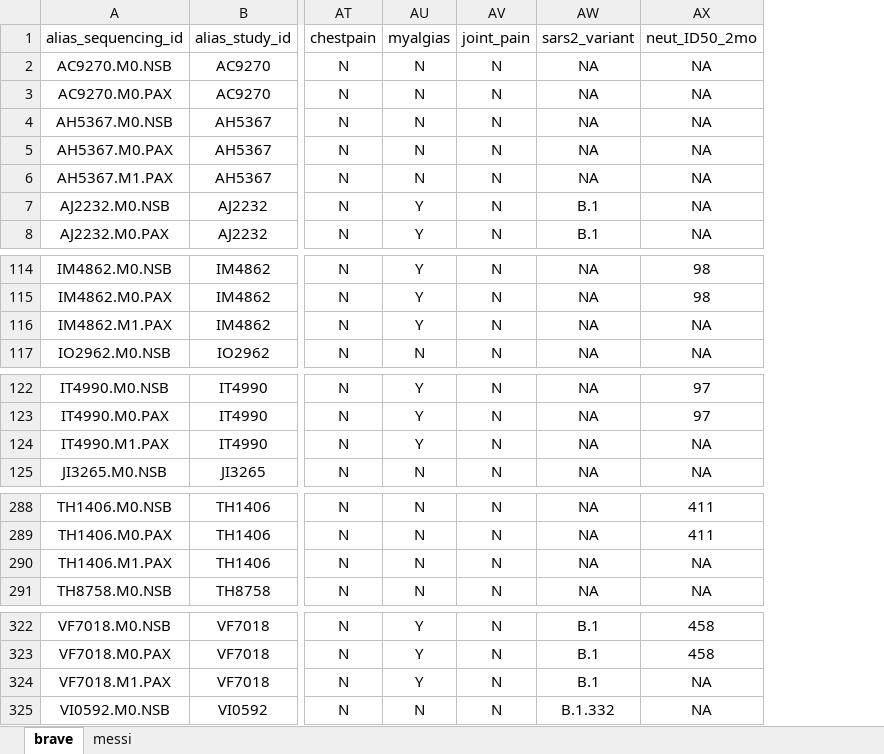
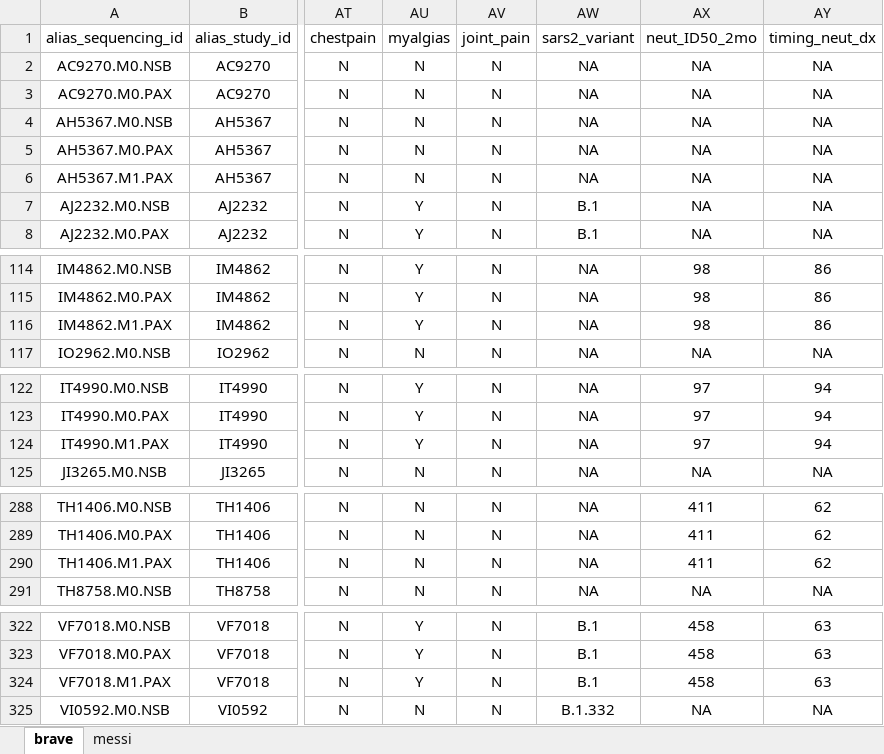
Before and after one commit to mskelly7/COVID_RNASeq_Age, an Excel workbook: Data_Files/BRAVE_RNASeq_metadata.xlsx, sheet brave, drawn as a sheet; only a part is shown, gaps mark what is left out; values as stored, in another font and other column widths than the file's, no borders; the diff names each change by its address in the sheet, - before the commit and + after, or states it on an @@ line.

```diff
--- a/Data_Files/BRAVE_RNASeq_metadata.xlsx (sheet brave)
+++ b/Data_Files/BRAVE_RNASeq_metadata.xlsx (sheet brave)
+column AY (timing_neut_dx), rows 2-8: all NA; rows 114-117: 86 | 86 | 86 | NA; rows 122-125: 94 | 94 | 94 | NA; rows 288-291: 62 | 62 | 62 | NA; rows 322-325: 63 | 63 | 63 | NA
-AX116 (neut_ID50_2mo): NA
+AX116 (neut_ID50_2mo): 98
-AX124 (neut_ID50_2mo): NA
+AX124 (neut_ID50_2mo): 97
-AX290 (neut_ID50_2mo): NA
+AX290 (neut_ID50_2mo): 411
-AX324 (neut_ID50_2mo): NA
+AX324 (neut_ID50_2mo): 458
```
Also changed, not shown: sheet messi, Data_Files/BRAVE_RNASeq_Data_Dictionary.xlsx, 2 other files.
